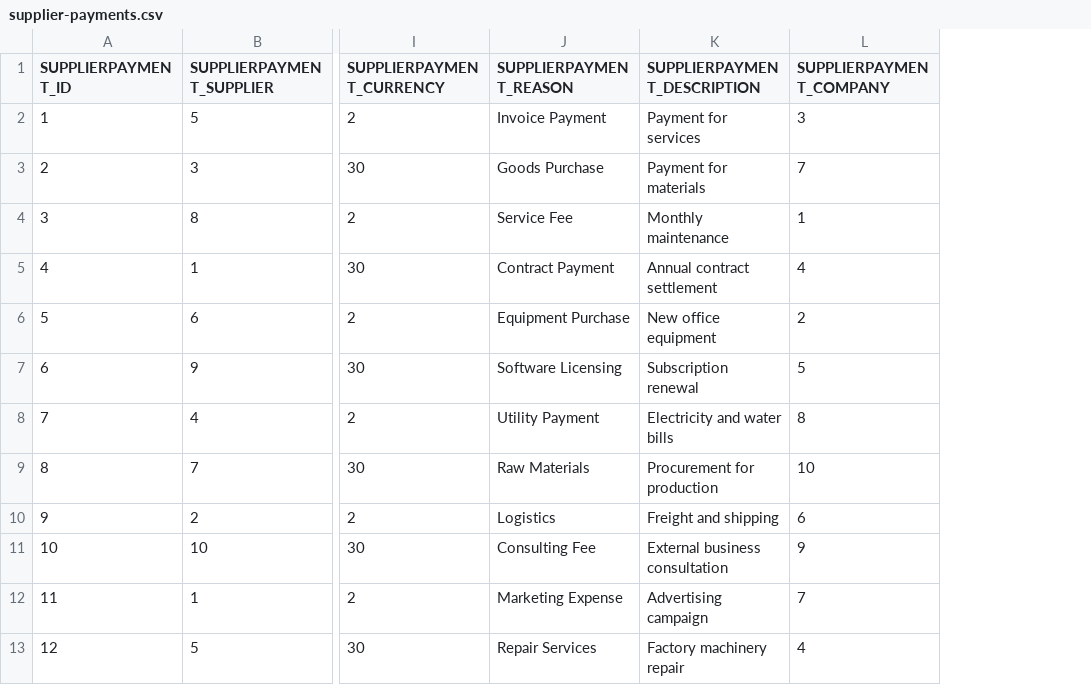
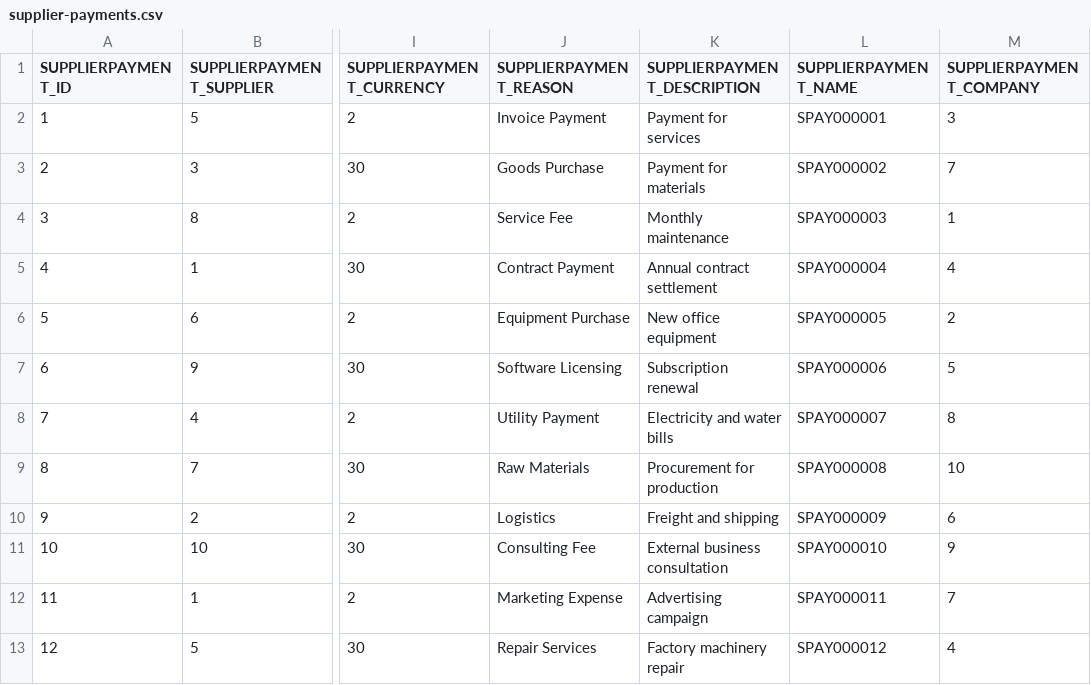
Before and after one commit to codbex/codbex-athena-data-sample, a CSV file: codbex-athena-data-sample/supplier-payments.csv, drawn as a sheet; only a part is shown, gaps mark what is left out; the diff names each change by its address in the sheet, - before the commit and + after, or states it on an @@ line.

Commit message:
add name to supplier payments

```diff
--- a/codbex-athena-data-sample/supplier-payments.csv
+++ b/codbex-athena-data-sample/supplier-payments.csv
+column L (SUPPLIERPAYMENT_NAME), rows 2-13: SPAY000001 | SPAY000002 | SPAY000003 | SPAY000004 | SPAY000005 | SPAY000006 | SPAY000007 | SPAY000008 | SPAY000009 | SPAY000010 | SPAY000011 | SPAY000012
```
